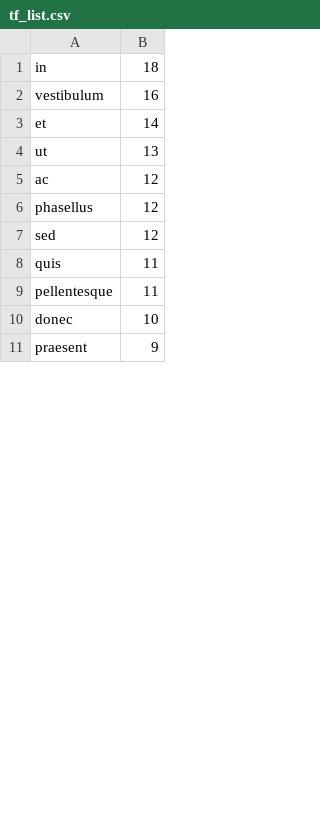
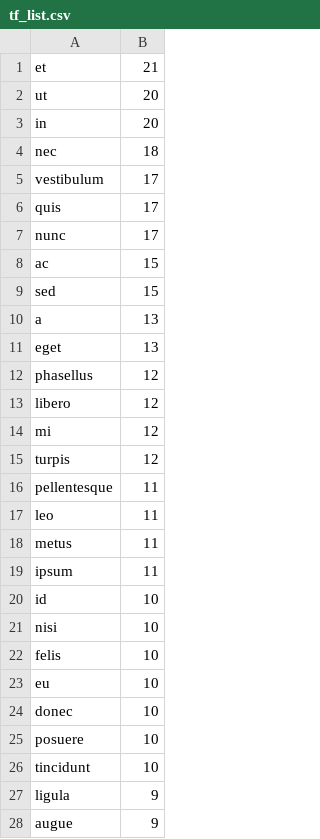
Before and after one commit to kiliczsh/cse3063f17p1_mkilic_obayraktar_masakalli, a CSV file: Project2/output/tf_list.csv, drawn as a sheet; only a part is shown; the shorter side is filled out with more unchanged rows; the diff covers the shown part only.

```diff
--- a/Project2/output/tf_list.csv
+++ b/Project2/output/tf_list.csv
@@ -1,10 +1,28 @@
-in;18
-vestibulum;16
-et;14
-ut;13
-ac;12
+et;21
+ut;20
+in;20
+nec;18
+vestibulum;17
+quis;17
+nunc;17
+ac;15
+sed;15
+a;13
+eget;13
 phasellus;12
-sed;12
-quis;11
+libero;12
+mi;12
+turpis;12
 pellentesque;11
+leo;11
+metus;11
+ipsum;11
+id;10
+nisi;10
+felis;10
+eu;10
 donec;10
+posuere;10
+tincidunt;10
+ligula;9
+augue;9
```
Also changed, not shown: 15 added rows, 33 removed rows, 1 moved row and 2 edited cells elsewhere in this file, Project2/output/tfidf_list.csv, 3 other files.
